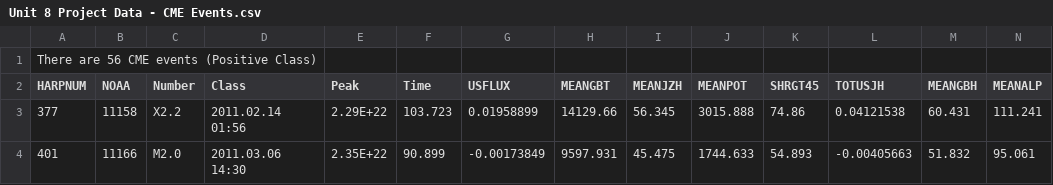
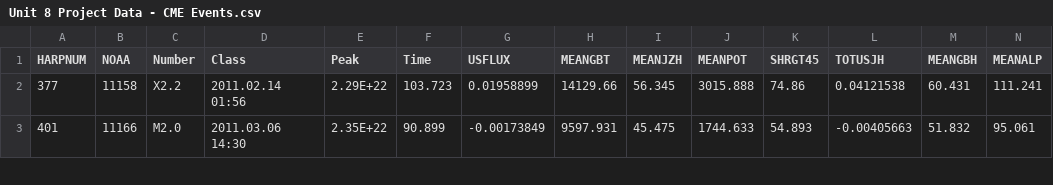
Before and after one commit to Dyl-cmyk/datascience, a CSV file: Unit 8 Project Data - CME Events.csv, drawn as a sheet; only a part is shown; rows hold the shown columns only; the diff names each change by its address in the sheet, - before the commit and + after, or states it on an @@ line.

Commit message:
Update Unit 8 Project Data - CME Events.csv

```diff
--- a/Unit 8 Project Data - CME Events.csv
+++ b/Unit 8 Project Data - CME Events.csv
-row 1: There are 56 CME events (Positive Class)
```
